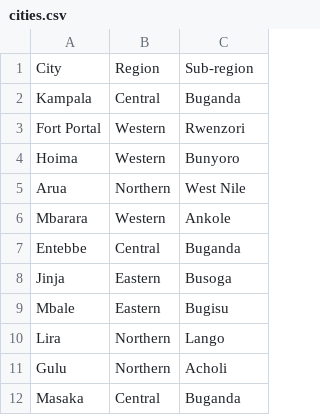
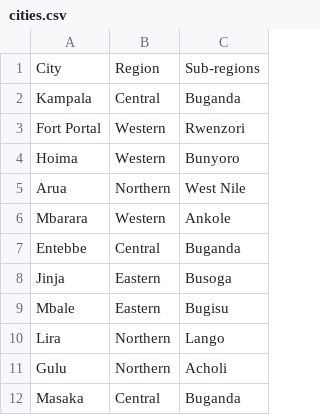
Before and after one commit to mwikyo/Uganda_cites_districts_towns_tribes, a CSV file: CITIES/cities.csv, drawn as a sheet.

Commit message:
Updating cities

```diff
--- a/CITIES/cities.csv
+++ b/CITIES/cities.csv
@@ -1,2 +1,2 @@
-"City","Region","Sub-region"
+"City","Region","Sub-regions"
 "Kampala","Central","Buganda"
```
